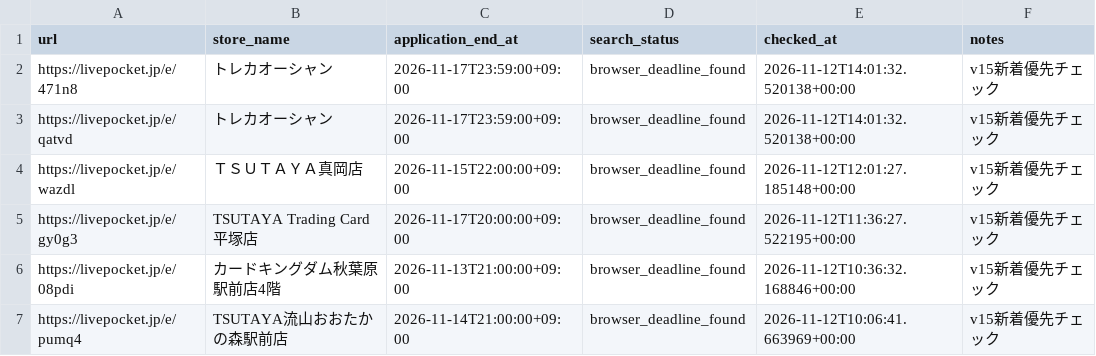
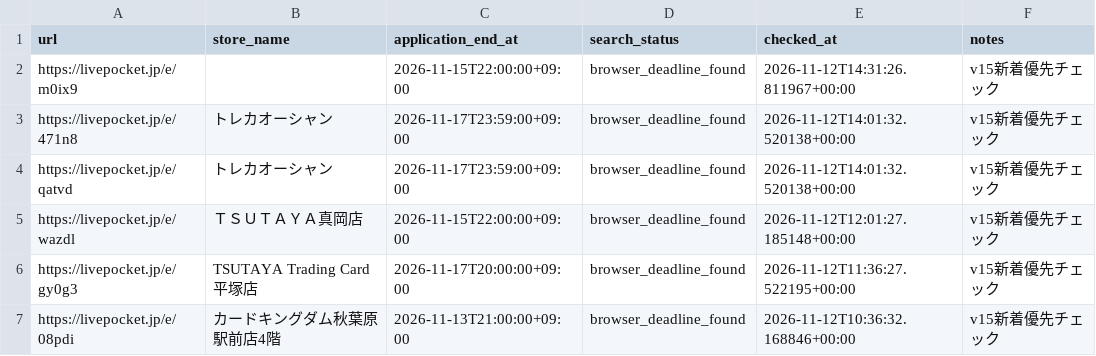
Before and after one commit to ttttt-9554/pokeca-map, a CSV file: livepocket_deadline_sources.csv, drawn as a sheet; only a part is shown; the shorter side is filled out with more unchanged rows.

```diff
--- a/livepocket_deadline_sources.csv
+++ b/livepocket_deadline_sources.csv
@@ -1,2 +1,3 @@
 url,store_name,application_end_at,search_status,checked_at,notes
+https://livepocket.jp/e/m0ix9,,2026-11-15T22:00:00+09:00,browser_deadline_found,2026-11-12T14:31:26.811967+00:00,v15新着優先チェック
 https://livepocket.jp/e/471n8,トレカオーシャン,2026-11-17T23:59:00+09:00,browser_deadline_found,2026-11-12T14:01:32.520138+00:00,v15新着優先チェック
```
Also changed, not shown: livepocket_content_checks.csv, 5 other files.
